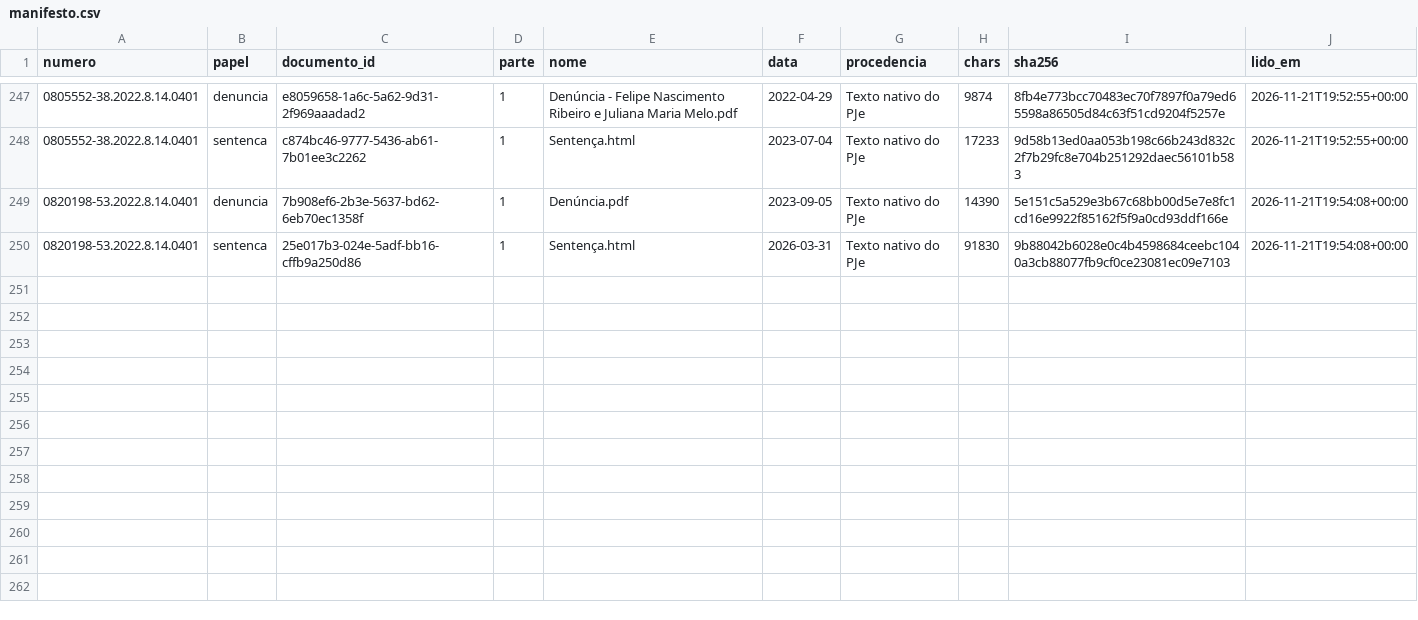
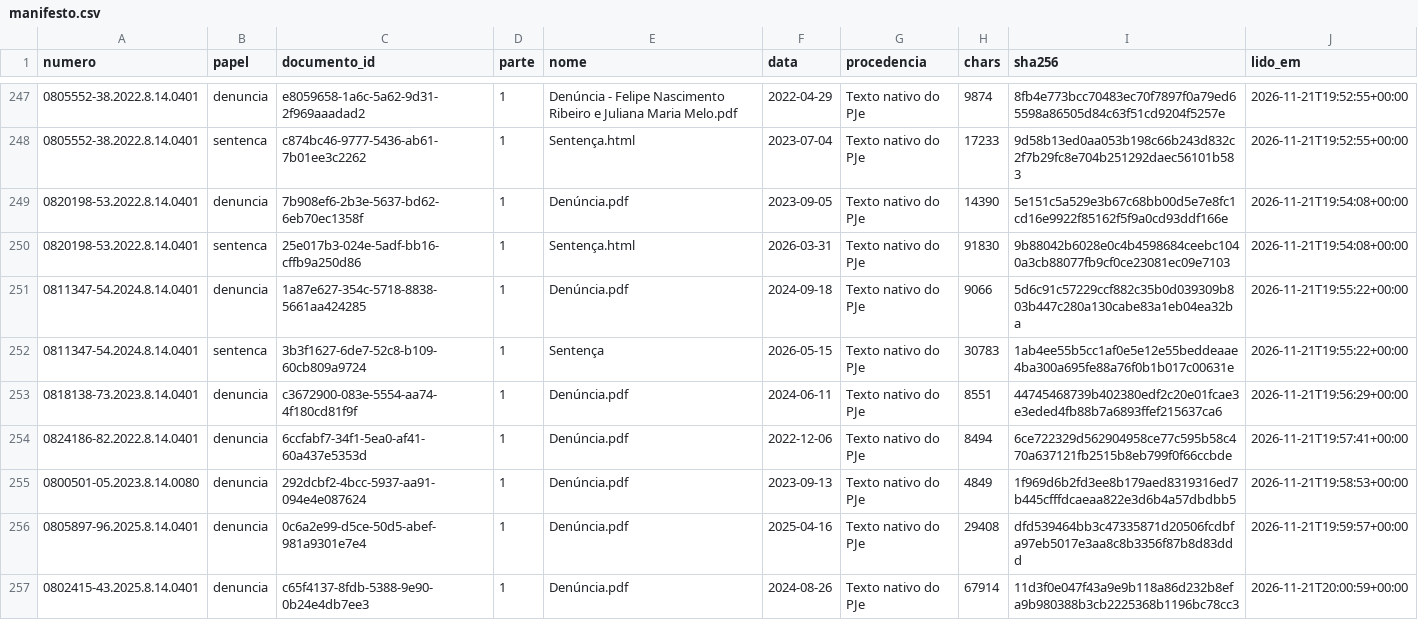
Before and after one commit to pbms01/FGV_TJPA, a CSV file: textos/tjpa/manifesto.csv, drawn as a sheet; only a part is shown, gaps mark what is left out.

```diff
--- a/textos/tjpa/manifesto.csv
+++ b/textos/tjpa/manifesto.csv
@@ -250 +250,8 @@ numero,papel,documento_id,parte,nome,data,procedencia,chars,sha256,lido_em
 0820198-53.2022.8.14.0401,sentenca,25e017b3-024e-5adf-bb16-cffb9a250d86,1,Sentença.html,2026-03-31,Texto nativo do PJe,91830,9b88042b6028e0c4b4598684ceebc1040a3cb88077fb9cf0ce23081ec09e7103,2026-11-21T19:54:08+00:00
+0811347-54.2024.8.14.0401,denuncia,1a87e627-354c-5718-8838-5661aa424285,1,Denúncia.pdf,2024-09-18,Texto nativo do PJe,9066,5d6c91c57229ccf882c35b0d039309b803b447c280a130cabe83a1eb04ea32ba,2026-11-21T19:55:22+00:00
+0811347-54.2024.8.14.0401,sentenca,3b3f1627-6de7-52c8-b109-60cb809a9724,1,Sentença,2026-05-15,Texto nativo do PJe,30783,1ab4ee55b5cc1af0e5e12e55beddeaae4ba300a695fe88a76f0b1b017c00631e,2026-11-21T19:55:22+00:00
+0818138-73.2023.8.14.0401,denuncia,c3672900-083e-5554-aa74-4f180cd81f9f,1,Denúncia.pdf,2024-06-11,Texto nativo do PJe,8551,44745468739b402380edf2c20e01fcae3e3eded4fb88b7a6893ffef215637ca6,2026-11-21T19:56:29+00:00
+0824186-82.2022.8.14.0401,denuncia,6ccfabf7-34f1-5ea0-af41-60a437e5353d,1,Denúncia.pdf,2022-12-06,Texto nativo do PJe,8494,6ce722329d562904958ce77c595b58c470a637121fb2515b8eb799f0f66ccbde,2026-11-21T19:57:41+00:00
+0800501-05.2023.8.14.0080,denuncia,292dcbf2-4bcc-5937-aa91-094e4e087624,1,Denúncia.pdf,2023-09-13,Texto nativo do PJe,4849,1f969d6b2fd3ee8b179aed8319316ed7b445cfffdcaeaa822e3d6b4a57dbdbb5,2026-11-21T19:58:53+00:00
+0805897-96.2025.8.14.0401,denuncia,0c6a2e99-d5ce-50d5-abef-981a9301e7e4,1,Denúncia.pdf,2025-04-16,Texto nativo do PJe,29408,dfd539464bb3c47335871d20506fcdbfa97eb5017e3aa8c8b3356f87b8d83ddd,2026-11-21T19:59:57+00:00
+0802415-43.2025.8.14.0401,denuncia,c65f4137-8fdb-5388-9e90-0b24e4db7ee3,1,Denúncia.pdf,2024-08-26,Texto nativo do PJe,67914,11d3f0e047f43a9e9b118a86d232b8efa9b980388b3cb2225368b1196bc78cc3,2026-11-21T20:00:59+00:00
```
Also changed, not shown: dados/codex_tjpa/status.csv, 7 other files.
